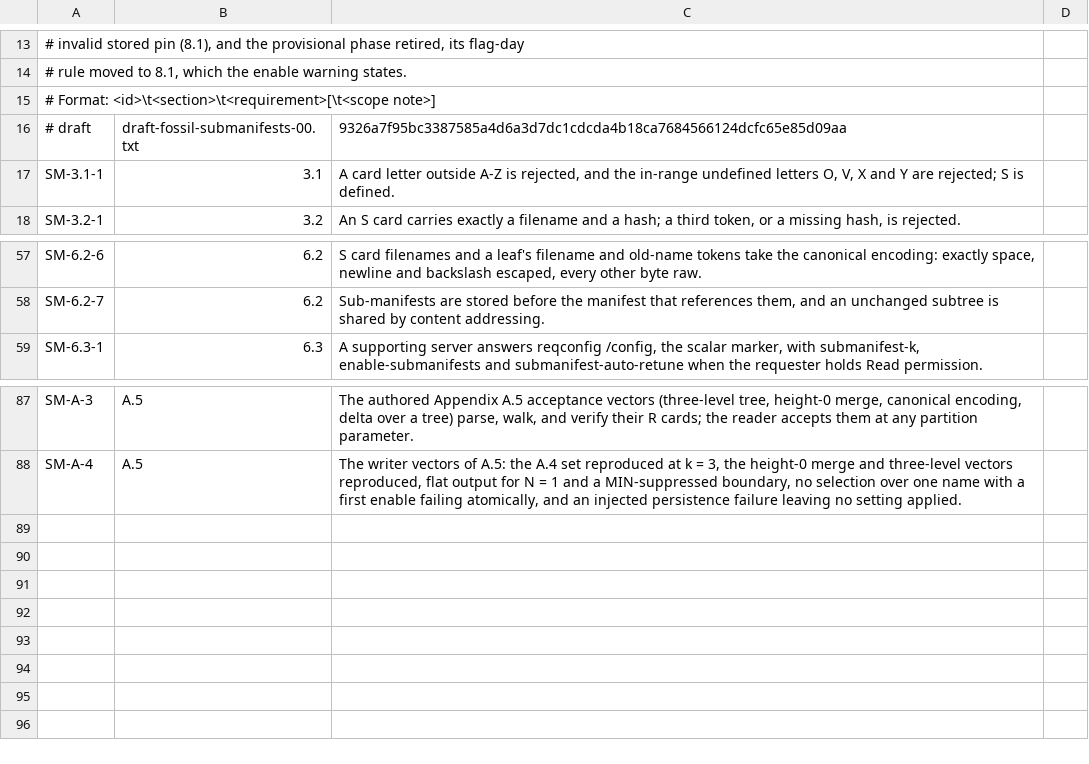
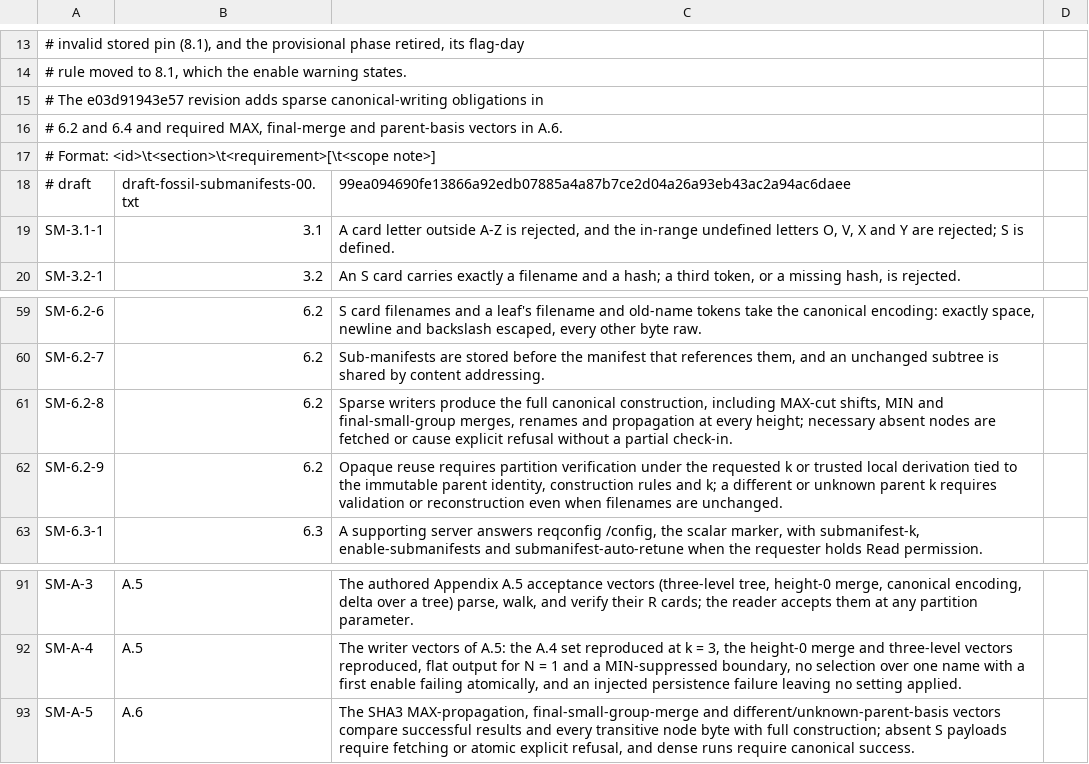
Before and after one commit to danmestas/go-libfossil, a TSV file: conformance/requirements/submanifest.tsv, drawn as a sheet; only a part is shown, gaps mark what is left out.

Commit message:
test(conformance): pin canonical sparse rewrite contracts and vectors

```diff
--- a/conformance/requirements/submanifest.tsv
+++ b/conformance/requirements/submanifest.tsv
@@ -14,4 +14,6 @@
 # rule moved to 8.1, which the enable warning states.
+# The e03d91943e57 revision adds sparse canonical-writing obligations in
+# 6.2 and 6.4 and required MAX, final-merge and parent-basis vectors in A.6.
 # Format: <id>\t<section>\t<requirement>[\t<scope note>]
-# draft	draft-fossil-submanifests-00.txt	9326a7f95bc3387585a4d6a3d7dc1cdcda4b18ca7684566124dcfc65e85d09aa
+# draft	draft-fossil-submanifests-00.txt	99ea094690fe13866a92edb07885a4a87b7ce2d04a26a93eb43ac2a94ac6daee
 SM-3.1-1	3.1	A card letter outside A-Z is rejected, and the in-range undefined letters O, V, X and Y are rejected; S is defined.
@@ -58,2 +60,4 @@ SM-6.2-6	6.2	S card filenames and a leaf's filename and old-name tokens take the
 SM-6.2-7	6.2	Sub-manifests are stored before the manifest that references them, and an unchanged subtree is shared by content addressing.
+SM-6.2-8	6.2	Sparse writers produce the full canonical construction, including MAX-cut shifts, MIN and final-small-group merges, renames and propagation at every height; necessary absent nodes are fetched or cause explicit refusal without a partial check-in.
+SM-6.2-9	6.2	Opaque reuse requires partition verification under the requested k or trusted local derivation tied to the immutable parent identity, construction rules and k; a different or unknown parent k requires validation or reconstruction even when filenames are unchanged.
 SM-6.3-1	6.3	A supporting server answers reqconfig /config, the scalar marker, with submanifest-k, enable-submanifests and submanifest-auto-retune when the requester holds Read permission.
@@ -88 +92,2 @@ SM-A-3	A.5	The authored Appendix A.5 acceptance vectors (three-level tree, heigh
 SM-A-4	A.5	The writer vectors of A.5: the A.4 set reproduced at k = 3, the height-0 merge and three-level vectors reproduced, flat output for N = 1 and a MIN-suppressed boundary, no selection over one name with a first enable failing atomically, and an injected persistence failure leaving no setting applied.
+SM-A-5	A.6	The SHA3 MAX-propagation, final-small-group-merge and different/unknown-parent-basis vectors compare successful results and every transitive node byte with full construction; absent S payloads require fetching or atomic explicit refusal, and dense runs require canonical success.
```
Also changed, not shown: conformance/requirements/sparse-cone.tsv, 6 other files.
